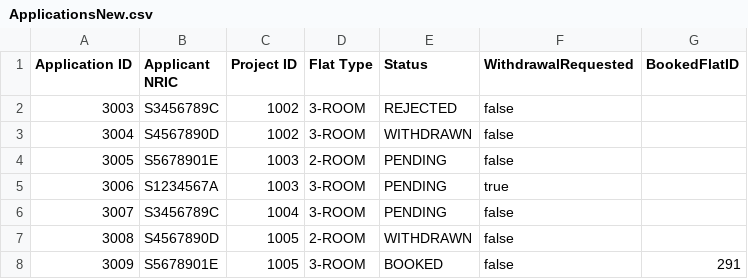
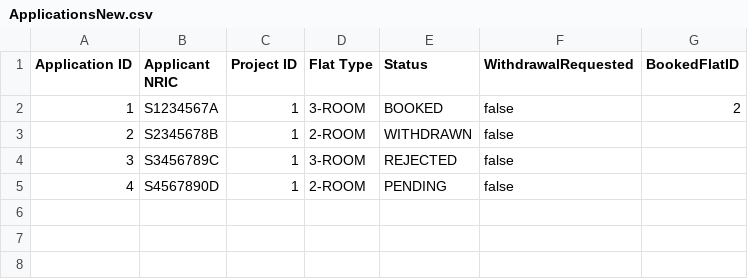
Before and after one commit to shinlu2001/SC2002, a CSV file: SC2002/Project/files/ApplicationsNew.csv, drawn as a sheet.

```diff
--- a/SC2002/Project/files/ApplicationsNew.csv
+++ b/SC2002/Project/files/ApplicationsNew.csv
@@ -1,8 +1,5 @@
 Application ID,Applicant NRIC,Project ID,Flat Type,Status,WithdrawalRequested,BookedFlatID
-3003,S3456789C,1002,3-ROOM,REJECTED,false,
-3004,S4567890D,1002,3-ROOM,WITHDRAWN,false,
-3005,S5678901E,1003,2-ROOM,PENDING,false,
-3006,S1234567A,1003,3-ROOM,PENDING,true,
-3007,S3456789C,1004,3-ROOM,PENDING,false,
-3008,S4567890D,1005,2-ROOM,WITHDRAWN,false,
-3009,S5678901E,1005,3-ROOM,BOOKED,false,291
+1,S1234567A,1,3-ROOM,BOOKED,false,2
+2,S2345678B,1,2-ROOM,WITHDRAWN,false,
+3,S3456789C,1,3-ROOM,REJECTED,false,
+4,S4567890D,1,2-ROOM,PENDING,false,
```
Also changed, not shown: SC2002/Project/files/ApplicantListNew.csv, SC2002/Project/files/EnquiriesNew.csv, 9 other files.
